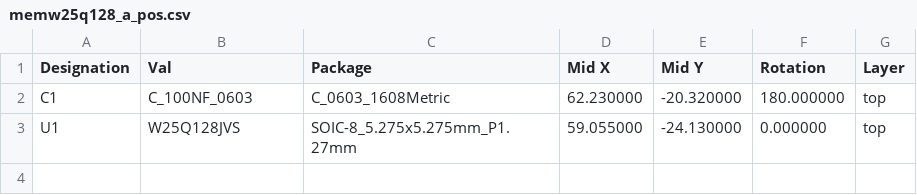
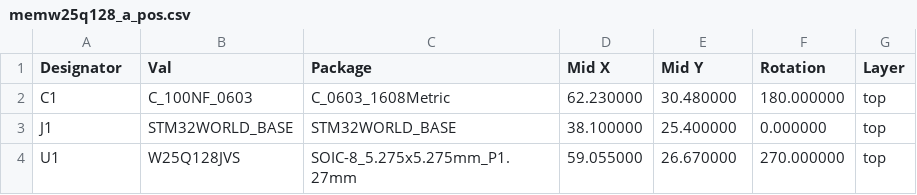
Before and after one commit to STM32World/hardware, a CSV file: memw25q128/memw25q128_a_pos.csv, drawn as a sheet.

```diff
--- a/memw25q128/memw25q128_a_pos.csv
+++ b/memw25q128/memw25q128_a_pos.csv
@@ -1,3 +1,4 @@
-Designation,Val,Package,Mid X,Mid Y,Rotation,Layer
-"C1","C_100NF_0603","C_0603_1608Metric",62.230000,-20.320000,180.000000,top
-"U1","W25Q128JVS","SOIC-8_5.275x5.275mm_P1.27mm",59.055000,-24.130000,0.000000,top
+Designator,Val,Package,Mid X,Mid Y,Rotation,Layer
+"C1","C_100NF_0603","C_0603_1608Metric",62.230000,30.480000,180.000000,top
+"J1","STM32WORLD_BASE","STM32WORLD_BASE",38.100000,25.400000,0.000000,top
+"U1","W25Q128JVS","SOIC-8_5.275x5.275mm_P1.27mm",59.055000,26.670000,270.000000,top
```
Also changed, not shown: 25 other files.
